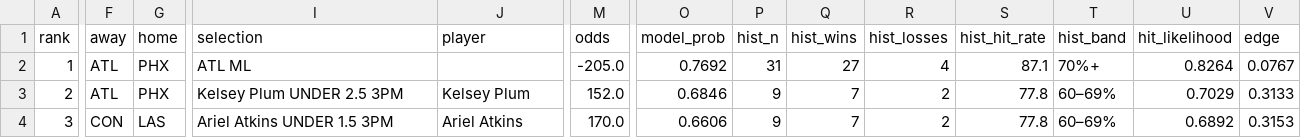
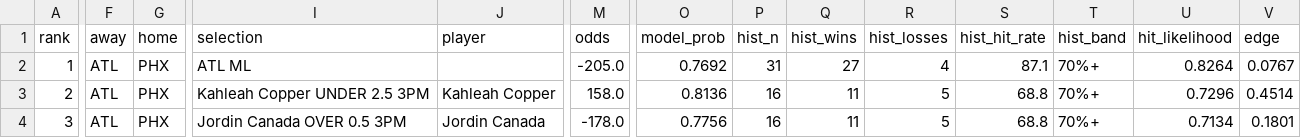
Before and after one commit to Alphakiller1/wnba-edge-model, a CSV file: data/processed/daily_best_bets_2026-27.csv, drawn as a sheet; only a part is shown, gaps mark what is left out; the diff covers the shown part only; the diff names each change by its address in the sheet, - before the commit and + after, or states it on an @@ line.

```diff
--- a/data/processed/daily_best_bets_2026-27.csv
+++ b/data/processed/daily_best_bets_2026-27.csv
-I3 (selection): Kelsey Plum UNDER 2.5 3PM
+I3 (selection): Kahleah Copper UNDER 2.5 3PM
-J3 (player): Kelsey Plum
+J3 (player): Kahleah Copper
-M3 (odds): 152.0
+M3 (odds): 158.0
-O3 (model_prob): 0.6846
+O3 (model_prob): 0.8136
-P3:P4 (hist_n): 9
+P3:P4 (hist_n): 16
-Q3:Q4 (hist_wins): 7
+Q3:Q4 (hist_wins): 11
-R3:R4 (hist_losses): 2
+R3:R4 (hist_losses): 5
-S3:S4 (hist_hit_rate): 77.8
+S3:S4 (hist_hit_rate): 68.8
-T3:T4 (hist_band): 60–69%
+T3:T4 (hist_band): 70%+
-U3 (hit_likelihood): 0.7029
+U3 (hit_likelihood): 0.7296
-V3 (edge): 0.3133
+V3 (edge): 0.4514
-F4 (away): CON
+F4 (away): ATL
-G4 (home): LAS
+G4 (home): PHX
-I4 (selection): Ariel Atkins UNDER 1.5 3PM
+I4 (selection): Jordin Canada OVER 0.5 3PM
-J4 (player): Ariel Atkins
+J4 (player): Jordin Canada
-M4 (odds): 170.0
+M4 (odds): -178.0
-O4 (model_prob): 0.6606
+O4 (model_prob): 0.7756
-U4 (hit_likelihood): 0.6892
+U4 (hit_likelihood): 0.7134
-V4 (edge): 0.3153
+V4 (edge): 0.1801
```
Also changed, not shown: 29 edited cells elsewhere in this file, 10 other files.
